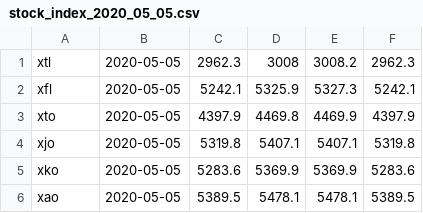
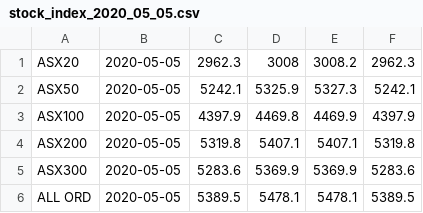
Before and after one commit to guidebee/asx_gym, a CSV file: data/index/2020/05/stock_index_2020_05_05.csv, drawn as a sheet.

```diff
--- a/data/index/2020/05/stock_index_2020_05_05.csv
+++ b/data/index/2020/05/stock_index_2020_05_05.csv
@@ -1,6 +1,6 @@
-xtl, 2020-05-05, 2962.3, 3008, 3008.2, 2962.3
-xfl, 2020-05-05, 5242.1, 5325.9, 5327.3, 5242.1
-xto, 2020-05-05, 4397.9, 4469.8, 4469.9, 4397.9
-xjo, 2020-05-05, 5319.8, 5407.1, 5407.1, 5319.8
-xko, 2020-05-05, 5283.6, 5369.9, 5369.9, 5283.6
-xao, 2020-05-05, 5389.5, 5478.1, 5478.1, 5389.5
+ASX20, 2020-05-05, 2962.3, 3008, 3008.2, 2962.3
+ASX50, 2020-05-05, 5242.1, 5325.9, 5327.3, 5242.1
+ASX100, 2020-05-05, 4397.9, 4469.8, 4469.9, 4397.9
+ASX200, 2020-05-05, 5319.8, 5407.1, 5407.1, 5319.8
+ASX300, 2020-05-05, 5283.6, 5369.9, 5369.9, 5283.6
+ALL ORD, 2020-05-05, 5389.5, 5478.1, 5478.1, 5389.5
```
Also changed, not shown: data/daily_stock_index_history.csv, 2 other files.
